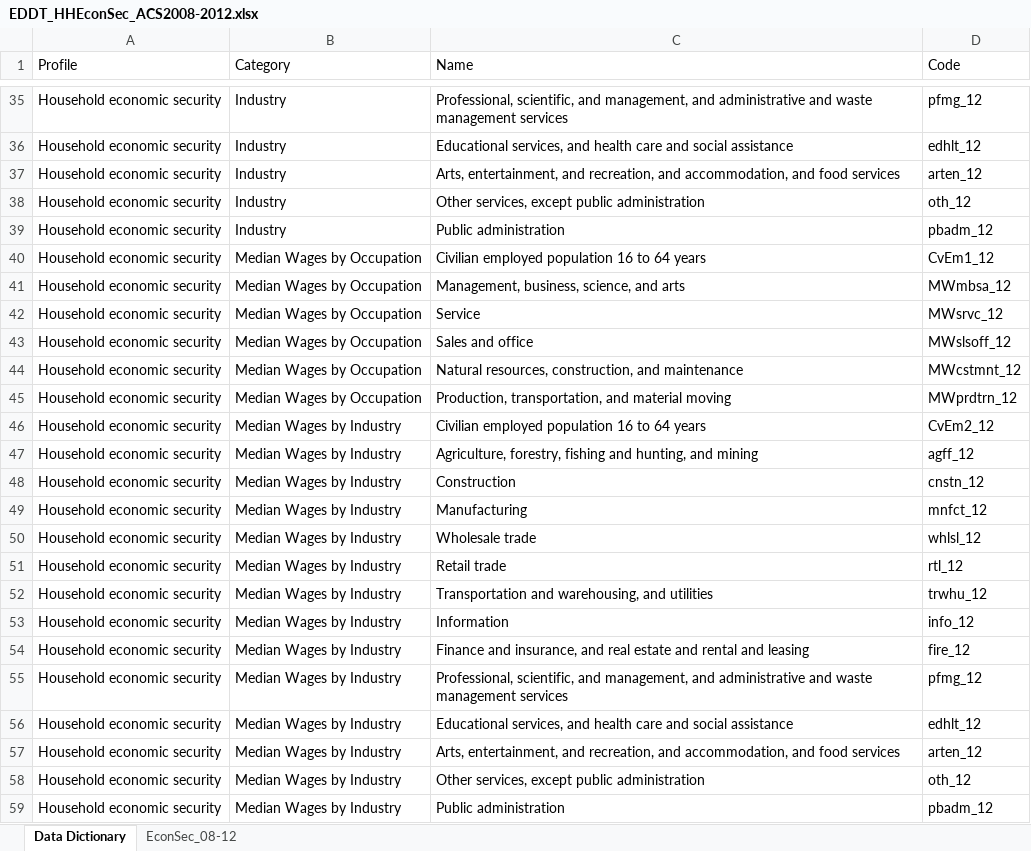
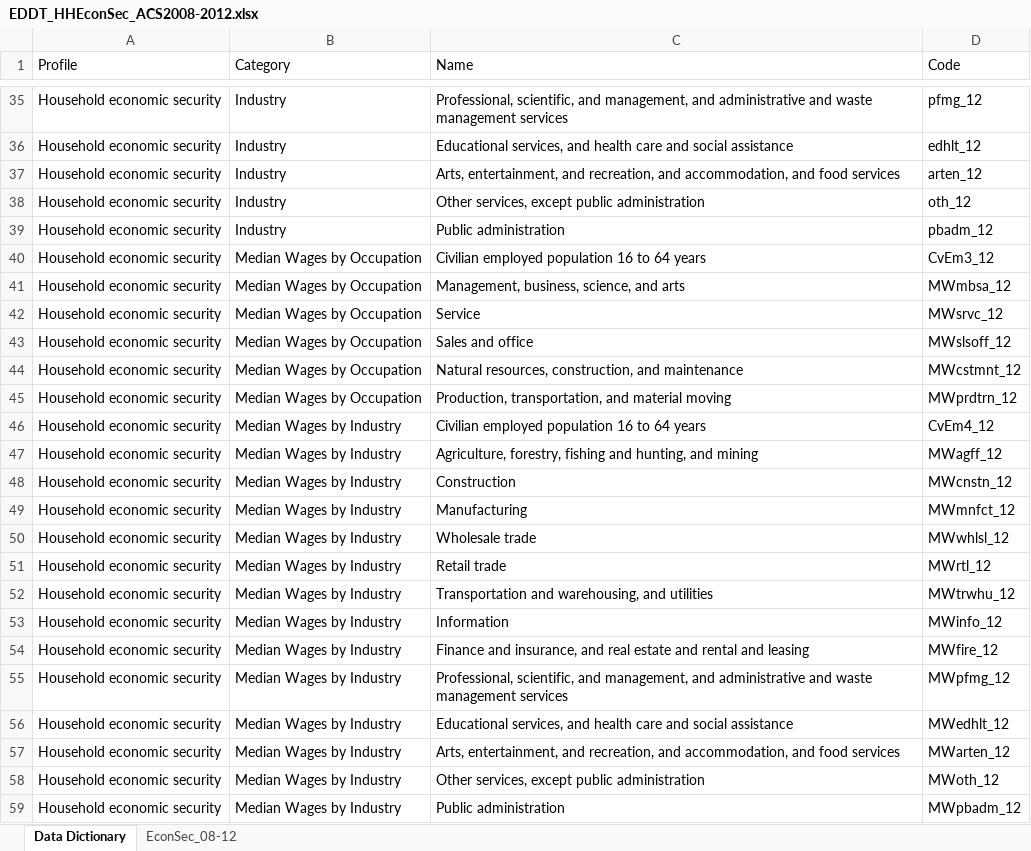
Before and after one commit to NYCPlanning/db-equitable-development-tool, an Excel workbook: resources/ACS_PUMS/EDDT_HHEconSec_ACS2008-2012.xlsx, sheet Data Dictionary, drawn as a sheet; only a part is shown, gaps mark what is left out; values as stored, in another font and other column widths than the file's, no borders; 1 other sheet too large or unreadable and not compared; the diff names each change by its address in the sheet, - before the commit and + after, or states it on an @@ line.

Commit message:
re-run economics with new source data that differentiates wages by occupation and count of workers by occupation

```diff
--- a/resources/ACS_PUMS/EDDT_HHEconSec_ACS2008-2012.xlsx (sheet Data Dictionary)
+++ b/resources/ACS_PUMS/EDDT_HHEconSec_ACS2008-2012.xlsx (sheet Data Dictionary)
-D40 (Code): CvEm1_12
+D40 (Code): CvEm3_12
-D46 (Code): CvEm2_12
+D46 (Code): CvEm4_12
-D47 (Code): agff_12
+D47 (Code): MWagff_12
-D48 (Code): cnstn_12
+D48 (Code): MWcnstn_12
-D49 (Code): mnfct_12
+D49 (Code): MWmnfct_12
-D50 (Code): whlsl_12
+D50 (Code): MWwhlsl_12
-D51 (Code): rtl_12
+D51 (Code): MWrtl_12
-D52 (Code): trwhu_12
+D52 (Code): MWtrwhu_12
-D53 (Code): info_12
+D53 (Code): MWinfo_12
-D54 (Code): fire_12
+D54 (Code): MWfire_12
-D55 (Code): pfmg_12
+D55 (Code): MWpfmg_12
-D56 (Code): edhlt_12
+D56 (Code): MWedhlt_12
-D57 (Code): arten_12
+D57 (Code): MWarten_12
-D58 (Code): oth_12
+D58 (Code): MWoth_12
-D59 (Code): pbadm_12
+D59 (Code): MWpbadm_12
```
Also changed, not shown: resources/ACS_PUMS/EDDT_HHEconSec_ACS2015-2019.xlsx, 3 other files.
